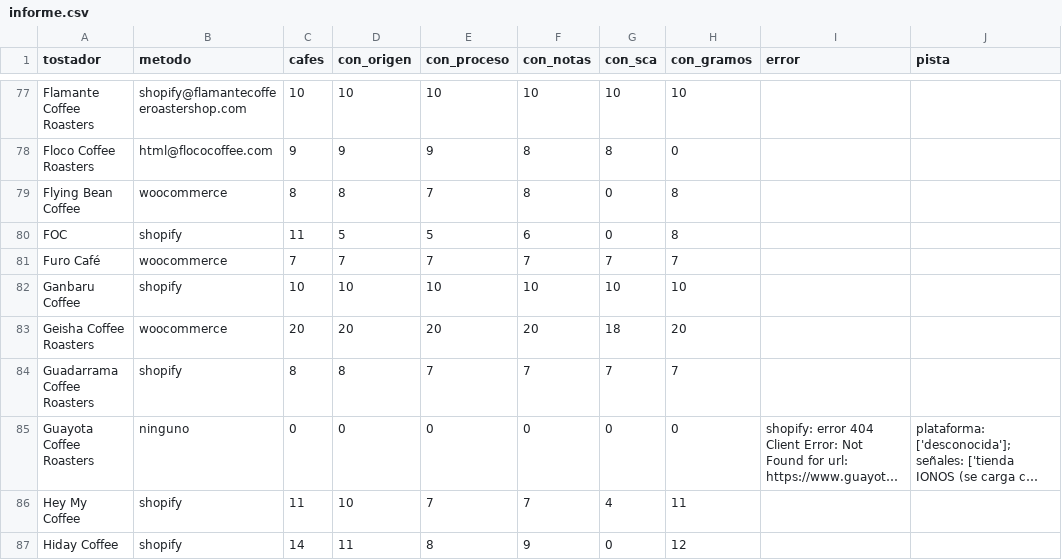
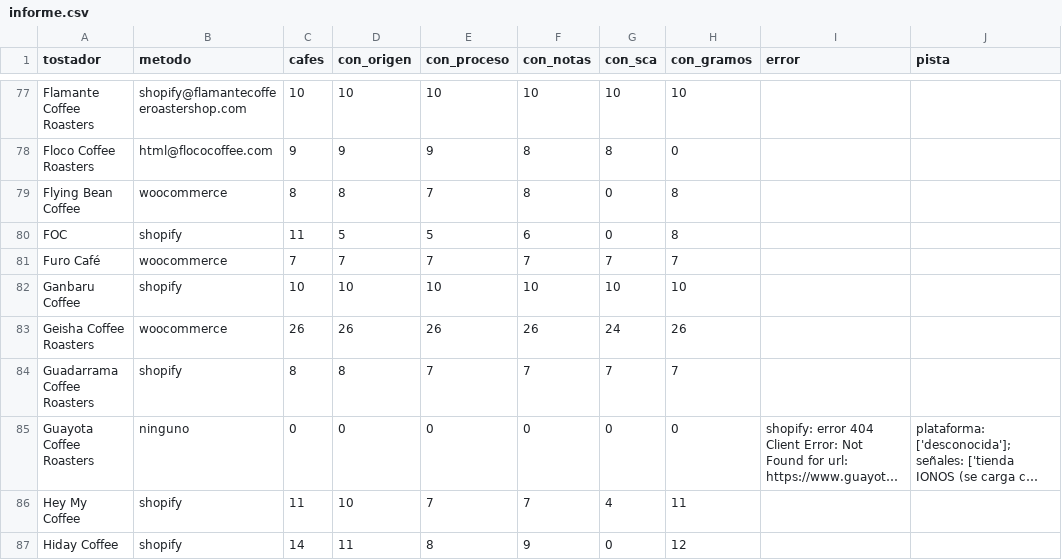
Before and after one commit to cafeteros2026/cafedeespecialidad, a CSV file: informe.csv, drawn as a sheet; only a part is shown, gaps mark what is left out; long unchanged cells end in …; the diff covers the shown part only; the diff names each change by its address in the sheet, - before the commit and + after, or states it on an @@ line.

```diff
--- a/informe.csv
+++ b/informe.csv
-C83 (cafes): 20
+C83 (cafes): 26
-D83 (con_origen): 20
+D83 (con_origen): 26
-E83 (con_proceso): 20
+E83 (con_proceso): 26
-F83 (con_notas): 20
+F83 (con_notas): 26
-G83 (con_sca): 18
+G83 (con_sca): 24
-H83 (con_gramos): 20
+H83 (con_gramos): 26
```
Also changed, not shown: 63 edited cells elsewhere in this file, 4 other files.
